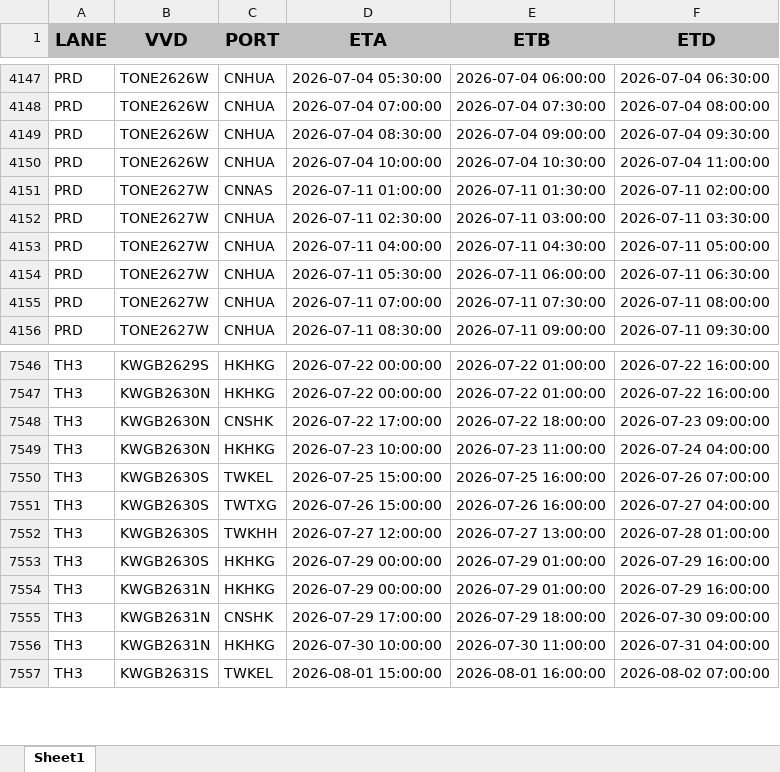
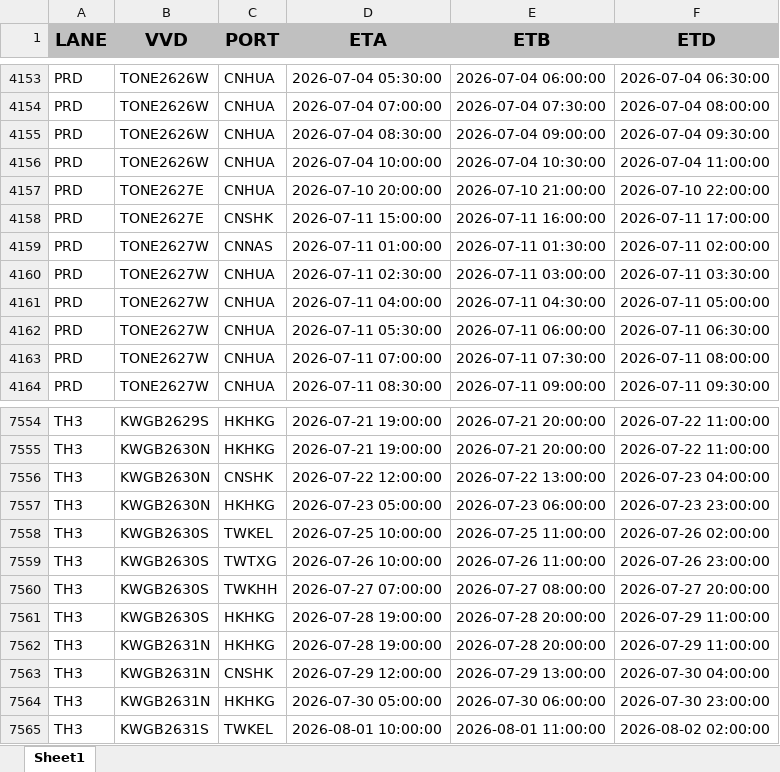
Before and after one commit to Elaine-Teh/daily-booking-dashboard, an Excel workbook: finebi_data/Daily Schedule.xlsx, sheet Sheet1, drawn as a sheet; only a part is shown, gaps mark what is left out; values as stored, in another font and other column widths than the file's, no borders; addresses are those after the commit; the diff covers the shown part only; the diff names each change by its address in the sheet, - before the commit and + after, or states it on an @@ line.

```diff
--- a/finebi_data/Daily Schedule.xlsx (sheet Sheet1)
+++ b/finebi_data/Daily Schedule.xlsx (sheet Sheet1)
+row 4157: PRD | TONE2627E | CNHUA | 2026-07-10 20:00:00 | 2026-07-10 21:00:00 | 2026-07-10 22:00:00
+row 4158: PRD | TONE2627E | CNSHK | 2026-07-11 15:00:00 | 2026-07-11 16:00:00 | 2026-07-11 17:00:00
-D7554:D7555 (ETA): 2026-07-22 00:00:00
+D7554:D7555 (ETA): 2026-07-21 19:00:00
-E7554:E7555 (ETB): 2026-07-22 01:00:00
+E7554:E7555 (ETB): 2026-07-21 20:00:00
-F7554:F7555 (ETD): 2026-07-22 16:00:00
+F7554:F7555 (ETD): 2026-07-22 11:00:00
-D7556 (ETA): 2026-07-22 17:00:00
+D7556 (ETA): 2026-07-22 12:00:00
-E7556 (ETB): 2026-07-22 18:00:00
+E7556 (ETB): 2026-07-22 13:00:00
-F7556 (ETD): 2026-07-23 09:00:00
+F7556 (ETD): 2026-07-23 04:00:00
-D7557 (ETA): 2026-07-23 10:00:00
+D7557 (ETA): 2026-07-23 05:00:00
-E7557 (ETB): 2026-07-23 11:00:00
+E7557 (ETB): 2026-07-23 06:00:00
-F7557 (ETD): 2026-07-24 04:00:00
+F7557 (ETD): 2026-07-23 23:00:00
-D7558 (ETA): 2026-07-25 15:00:00
+D7558 (ETA): 2026-07-25 10:00:00
-E7558 (ETB): 2026-07-25 16:00:00
+E7558 (ETB): 2026-07-25 11:00:00
-F7558 (ETD): 2026-07-26 07:00:00
+F7558 (ETD): 2026-07-26 02:00:00
-D7559 (ETA): 2026-07-26 15:00:00
+D7559 (ETA): 2026-07-26 10:00:00
-E7559 (ETB): 2026-07-26 16:00:00
+E7559 (ETB): 2026-07-26 11:00:00
-F7559 (ETD): 2026-07-27 04:00:00
+F7559 (ETD): 2026-07-26 23:00:00
-D7560 (ETA): 2026-07-27 12:00:00
+D7560 (ETA): 2026-07-27 07:00:00
-E7560 (ETB): 2026-07-27 13:00:00
+E7560 (ETB): 2026-07-27 08:00:00
-F7560 (ETD): 2026-07-28 01:00:00
+F7560 (ETD): 2026-07-27 20:00:00
-D7561:D7562 (ETA): 2026-07-29 00:00:00
+D7561:D7562 (ETA): 2026-07-28 19:00:00
-E7561:E7562 (ETB): 2026-07-29 01:00:00
+E7561:E7562 (ETB): 2026-07-28 20:00:00
-F7561:F7562 (ETD): 2026-07-29 16:00:00
+F7561:F7562 (ETD): 2026-07-29 11:00:00
-D7563 (ETA): 2026-07-29 17:00:00
+D7563 (ETA): 2026-07-29 12:00:00
-E7563 (ETB): 2026-07-29 18:00:00
+E7563 (ETB): 2026-07-29 13:00:00
-F7563 (ETD): 2026-07-30 09:00:00
+F7563 (ETD): 2026-07-30 04:00:00
-D7564 (ETA): 2026-07-30 10:00:00
+D7564 (ETA): 2026-07-30 05:00:00
-E7564 (ETB): 2026-07-30 11:00:00
+E7564 (ETB): 2026-07-30 06:00:00
-F7564 (ETD): 2026-07-31 04:00:00
+F7564 (ETD): 2026-07-30 23:00:00
-D7565 (ETA): 2026-08-01 15:00:00
+D7565 (ETA): 2026-08-01 10:00:00
-E7565 (ETB): 2026-08-01 16:00:00
+E7565 (ETB): 2026-08-01 11:00:00
-F7565 (ETD): 2026-08-02 07:00:00
+F7565 (ETD): 2026-08-02 02:00:00
```
Also changed, not shown: 20 added rows, 10 removed rows and 591 edited cells elsewhere in this sheet.
